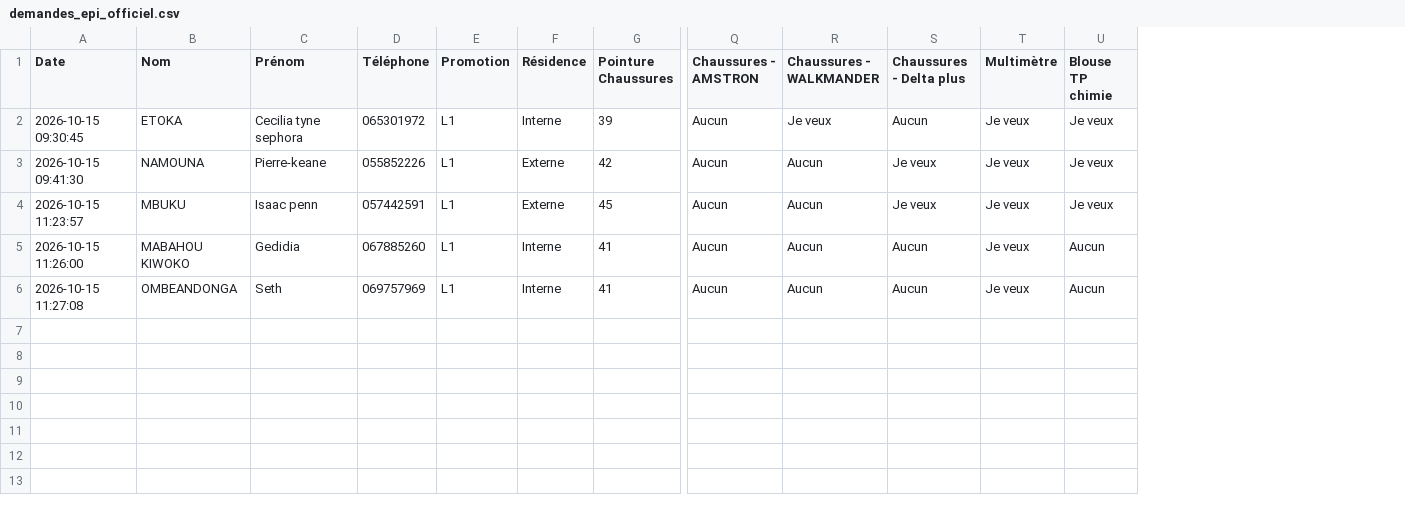
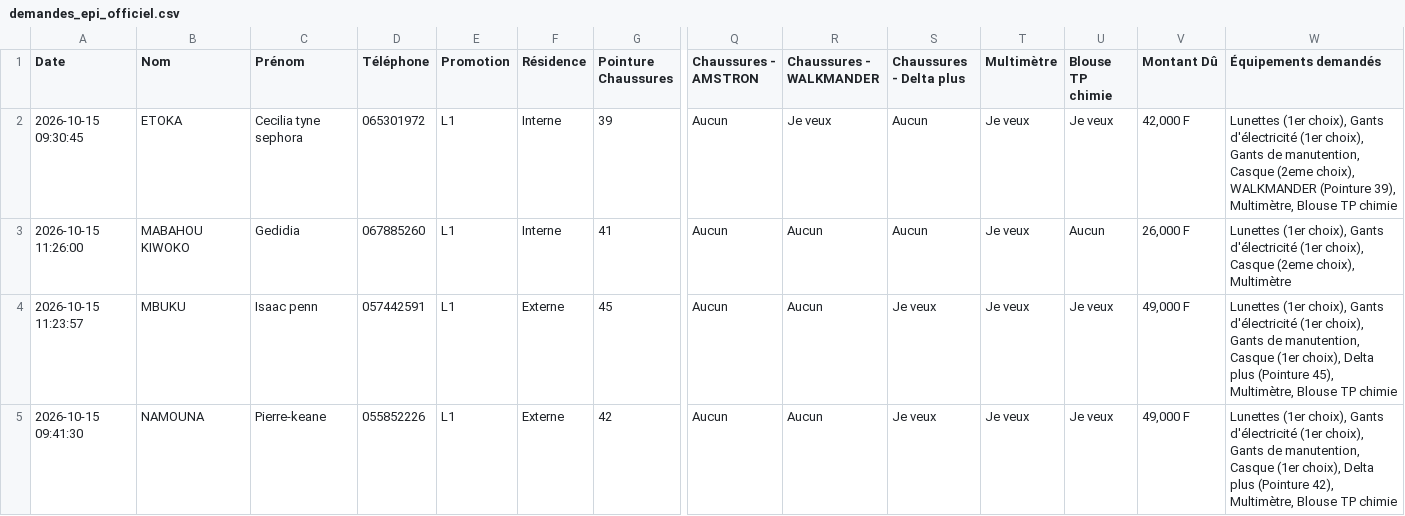
Before and after one commit to ombeandongaseth-ops/EPI-L1, a CSV file: demandes_epi_officiel.csv, drawn as a sheet; only a part is shown, gaps mark what is left out; removed rows and columns are numbered as before the commit, all else as after; rows hold the shown columns only; the diff names each change by its address in the sheet, - before the commit and + after, or states it on an @@ line.

Commit message:
Mise à jour automatique des données EPI

```diff
--- a/demandes_epi_officiel.csv
+++ b/demandes_epi_officiel.csv
+column V (Montant Dû), row 2: 42,000 F; row 5: 49,000 F
+column W (Équipements demandés), row 2: Lunettes (1er choix), Gants d'électricité (1er choix), Gants de manutention, Casque (2eme choix), WALKMANDER (Pointure 39), Multimètre, Blouse TP chimie; row 5: Lunettes (1er choix), Gants d'électricité (1er choix), Gants de manutention, Casque (1er choix), Delta plus (Pointure 42), Multimètre, Blouse TP chimie
@@ row 5 moved to row 3: 2026-10-15 11:26:00 @@
-row 6: 2026-10-15 11:27:08 | OMBEANDONGA | Seth | 069757969 | L1 | Interne | 41 | Aucun | Aucun | Aucun | Je veux | Aucun
```
